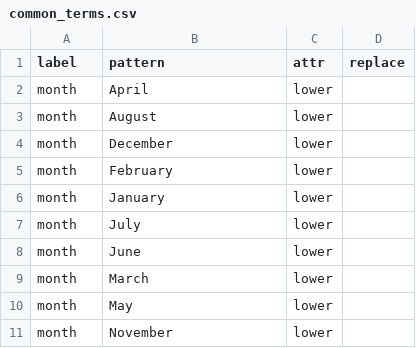
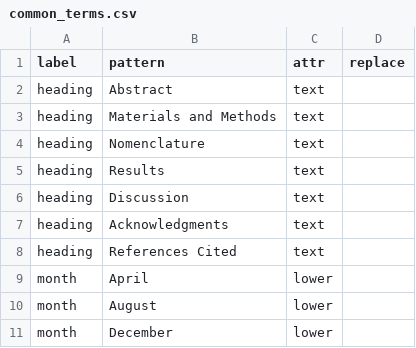
Before and after one commit to rafelafrance/AnopluraTraiter, a CSV file: src/vocabulary/common_terms.csv, drawn as a sheet; only a part is shown; the shorter side is filled out with more unchanged rows; the diff names each change by its address in the sheet, - before the commit and + after, or states it on an @@ line.

Commit message:
Add a new pdf to text conversion utility

```diff
--- a/src/vocabulary/common_terms.csv
+++ b/src/vocabulary/common_terms.csv
+row 2: heading | Abstract | text
+row 3: heading | Materials and Methods | text
+row 4: heading | Nomenclature | text
+row 5: heading | Results | text
+row 6: heading | Discussion | text
+row 7: heading | Acknowledgments | text
+row 8: heading | References Cited | text
```
Also changed, not shown: 11 other files.
